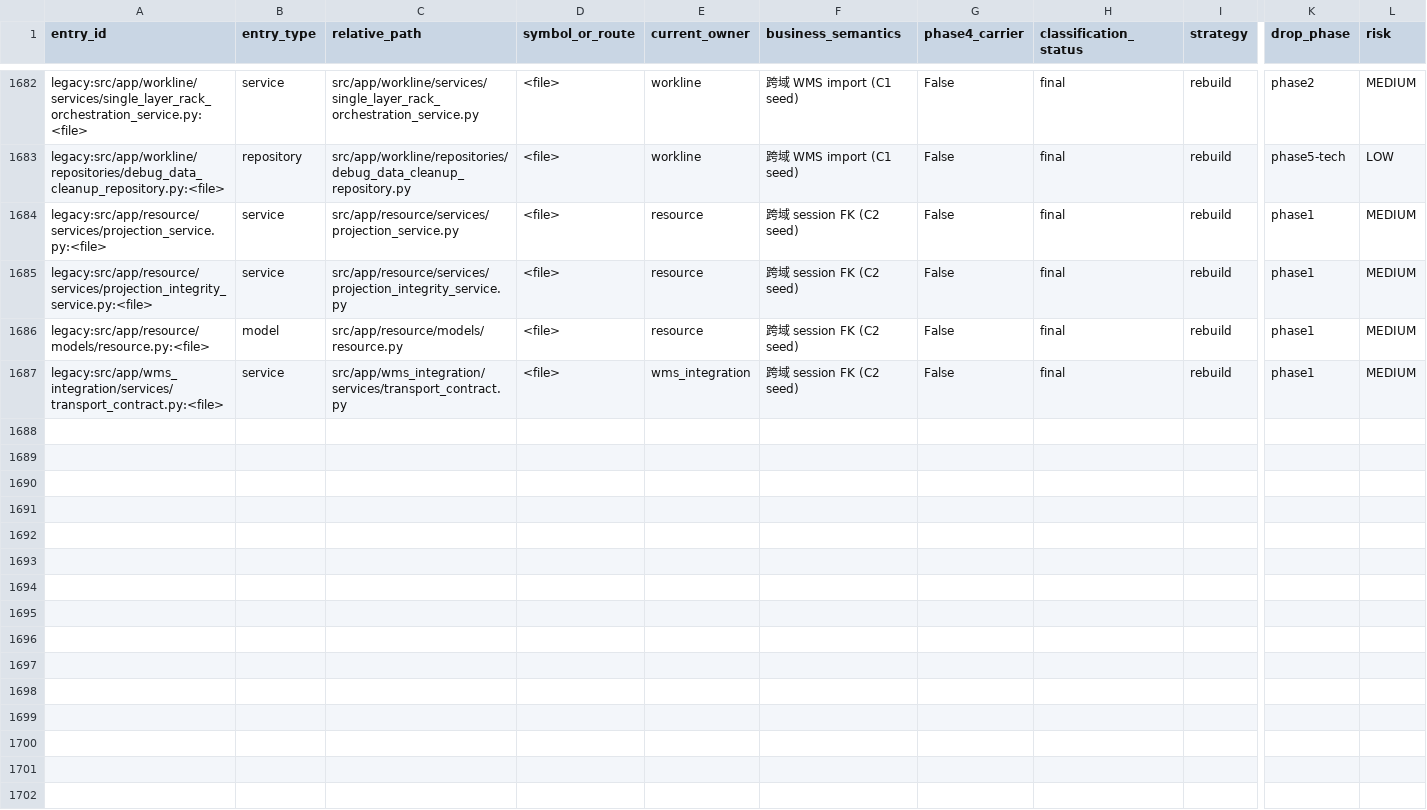
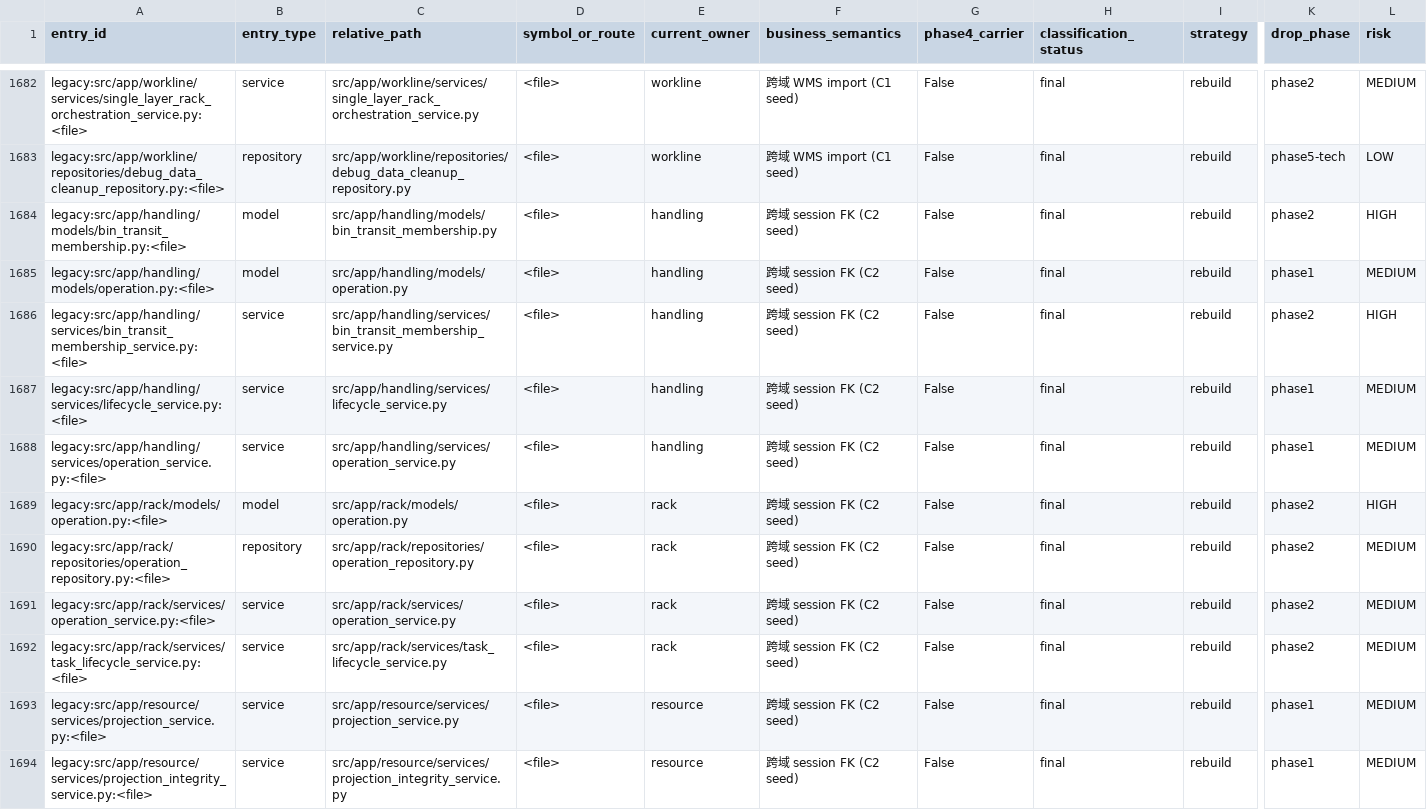
Before and after one commit to kaizhoumasha/wes_backend, a CSV file: docs/architecture/legacy-cleanup-matrix.csv, drawn as a sheet; only a part is shown, gaps mark what is left out; the shorter side is filled out with more unchanged rows; rows hold the shown columns only; the diff covers the shown part only; the diff names each change by its address in the sheet, - before the commit and + after, or states it on an @@ line.

Commit message:
feat(workline): P0-007 架构护栏 + phase-aware enforcement + seed allowlist (Packet C)
scripts/architecture-guardrails.sh: 将主计划 §7.5 核心 5 条 (C1-C5) + I3
(R-I3a/R-I3b) 映射为可执行扫描。支持 --phase phase0(warn-only)/phase1
(enforced)/phase2(缩减 allowlist)。allowlist 校验内置: legacy_entry_id 反查
legacy-cleanup-matrix.csv + expires_at 必填。

scripts/architecture-guardrails.allowlist: seed 覆盖 C1(5)+C2(22)+R-I3b(2 目录)
共 27 条历史违规, 全部关联 legacy_entry_id, drop_phase 与 matrix 一致。

scripts/git-quality-gate.sh: 新增 --check architecture, 通过 ARCHITECTURE_PHASE
环境变量切换 phase (默认 phase0)。

Jenkinsfile: Quality Checks 新增 Architecture Guardrails 并行 stage。

tests/architecture/: C1-C5 + R-I3a/b 6 个测试文件 (24 tests), 含 violation
fixture 和 rule 存在性断言。C5 用 tests/support/runtime_inbox_contract.py 目标态
状态机 (RECEIVED/PROCESSING/PROCESSED/FAILED/DEAD_LETTER 6 转移), 不 import
legacy WorklineInbox。

docs/architecture/architecture-guardrails-spec.md: §7.5 17 不变量映射、I3 拆分、
phase-aware 模式、allowlist 规范、CI 接入、验收。

验证: phase0/phase1 退出码 0; 删任意 seed 行 phase1 退出码 1 (enforcement 生效);
52 tests passed + 3 strict xfail; ruff 全过。

```diff
--- a/docs/architecture/legacy-cleanup-matrix.csv
+++ b/docs/architecture/legacy-cleanup-matrix.csv
+row 1684: legacy:src/app/handling/models/bin_transit_membership.py:<file> | model | src/app/handling/models/bin_transit_membership.py | <file> | handling | 跨域 session FK (C2 seed) | False | final | rebuild | phase2 | HIGH
+row 1685: legacy:src/app/handling/models/operation.py:<file> | model | src/app/handling/models/operation.py | <file> | handling | 跨域 session FK (C2 seed) | False | final | rebuild | phase1 | MEDIUM
+row 1686: legacy:src/app/handling/services/bin_transit_membership_service.py:<file> | service | src/app/handling/services/bin_transit_membership_service.py | <file> | handling | 跨域 session FK (C2 seed) | False | final | rebuild | phase2 | HIGH
+row 1687: legacy:src/app/handling/services/lifecycle_service.py:<file> | service | src/app/handling/services/lifecycle_service.py | <file> | handling | 跨域 session FK (C2 seed) | False | final | rebuild | phase1 | MEDIUM
+row 1688: legacy:src/app/handling/services/operation_service.py:<file> | service | src/app/handling/services/operation_service.py | <file> | handling | 跨域 session FK (C2 seed) | False | final | rebuild | phase1 | MEDIUM
+row 1689: legacy:src/app/rack/models/operation.py:<file> | model | src/app/rack/models/operation.py | <file> | rack | 跨域 session FK (C2 seed) | False | final | rebuild | phase2 | HIGH
+row 1690: legacy:src/app/rack/repositories/operation_repository.py:<file> | repository | src/app/rack/repositories/operation_repository.py | <file> | rack | 跨域 session FK (C2 seed) | False | final | rebuild | phase2 | MEDIUM
+row 1691: legacy:src/app/rack/services/operation_service.py:<file> | service | src/app/rack/services/operation_service.py | <file> | rack | 跨域 session FK (C2 seed) | False | final | rebuild | phase2 | MEDIUM
+row 1692: legacy:src/app/rack/services/task_lifecycle_service.py:<file> | service | src/app/rack/services/task_lifecycle_service.py | <file> | rack | 跨域 session FK (C2 seed) | False | final | rebuild | phase2 | MEDIUM
```
Also changed, not shown: 7 added rows elsewhere in this file, 14 other files.
